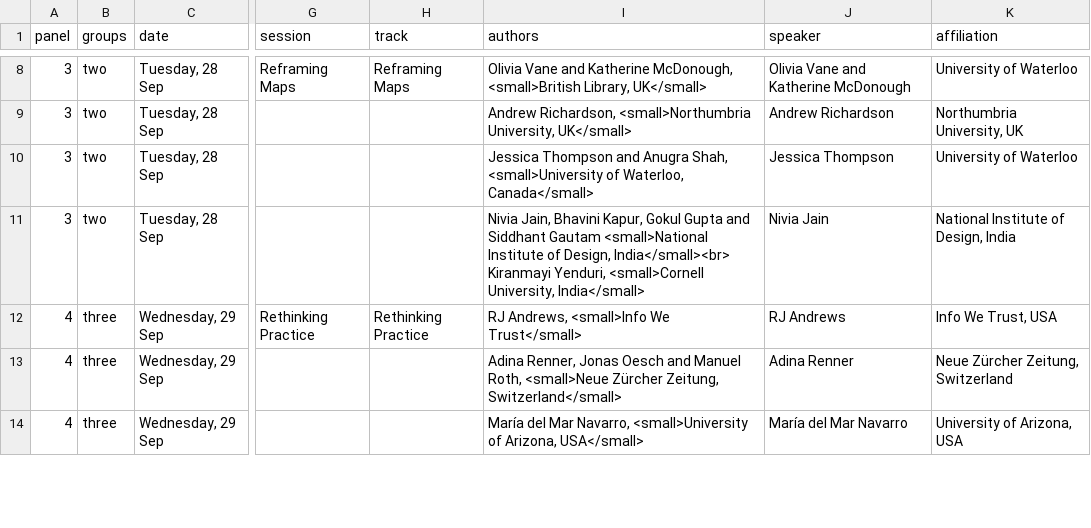
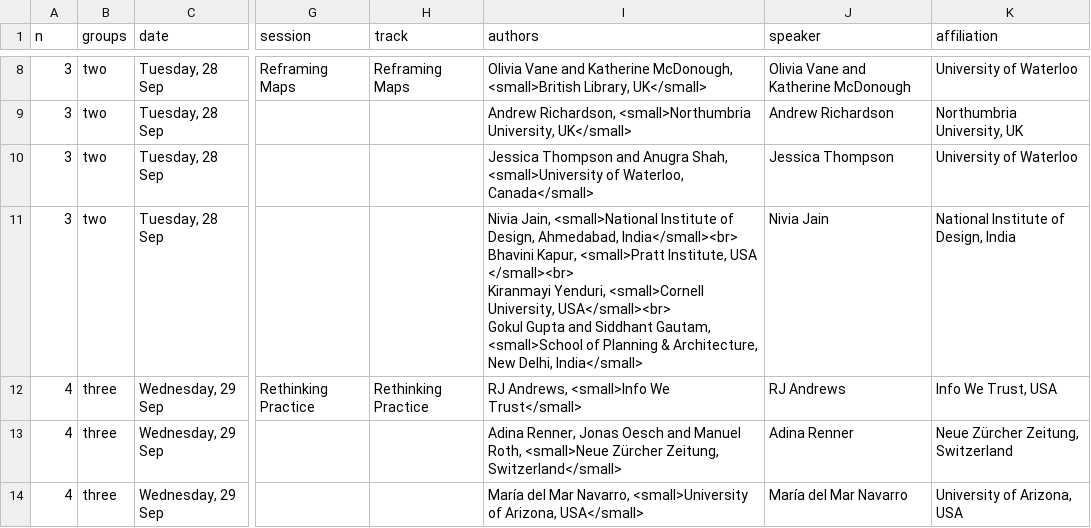
Before and after one commit to bea92/infoplus-2020, a CSV file: contributions.csv, drawn as a sheet; only a part is shown, gaps mark what is left out; ↵ is a line break in a cell; the diff names each change by its address in the sheet, - before the commit and + after, or states it on an @@ line.

Commit message:
updated author infos

```diff
--- a/contributions.csv
+++ b/contributions.csv
-A1: panel
+A1: n
-I11 (authors): Nivia Jain, Bhavini Kapur, Gokul Gupta and Siddhant Gautam <small>National Institute of Design, India</small><br> ↵ Kiranmayi Yenduri, <small>Cornell University, India</small>
+I11 (authors): Nivia Jain, <small>National Institute of Design, Ahmedabad, India</small><br> ↵ Bhavini Kapur, <small>Pratt Institute, USA </small><br> ↵ Kiranmayi Yenduri, <small>Cornell University, USA</small><br> ↵ Gokul Gupta and Siddhant Gautam, <small>School of Planning & Architecture, New Delhi, India</small>
```
